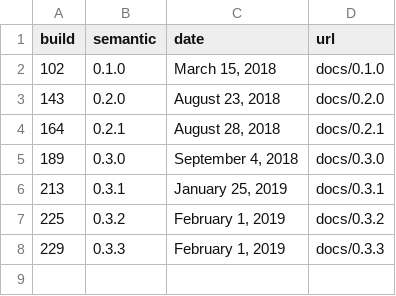
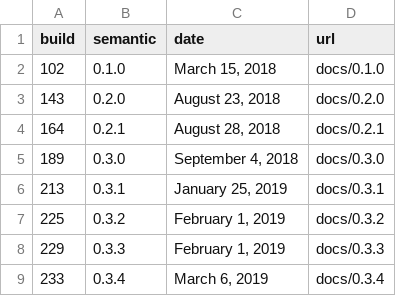
Before and after one commit to GatorEducator/gatorgradle, a CSV file: _data/versions.csv, drawn as a sheet.

Commit message:
autopublish javadoc for version 0.3.4 - 233 : passing

```diff
--- a/_data/versions.csv
+++ b/_data/versions.csv
@@ -12 +12,3 @@ build,semantic,date,url
 ","0.3.3","February 1, 2019","docs/0.3.3"
+"233
+","0.3.4","March 6, 2019","docs/0.3.4"
```
Also changed, not shown: 53 other files.
